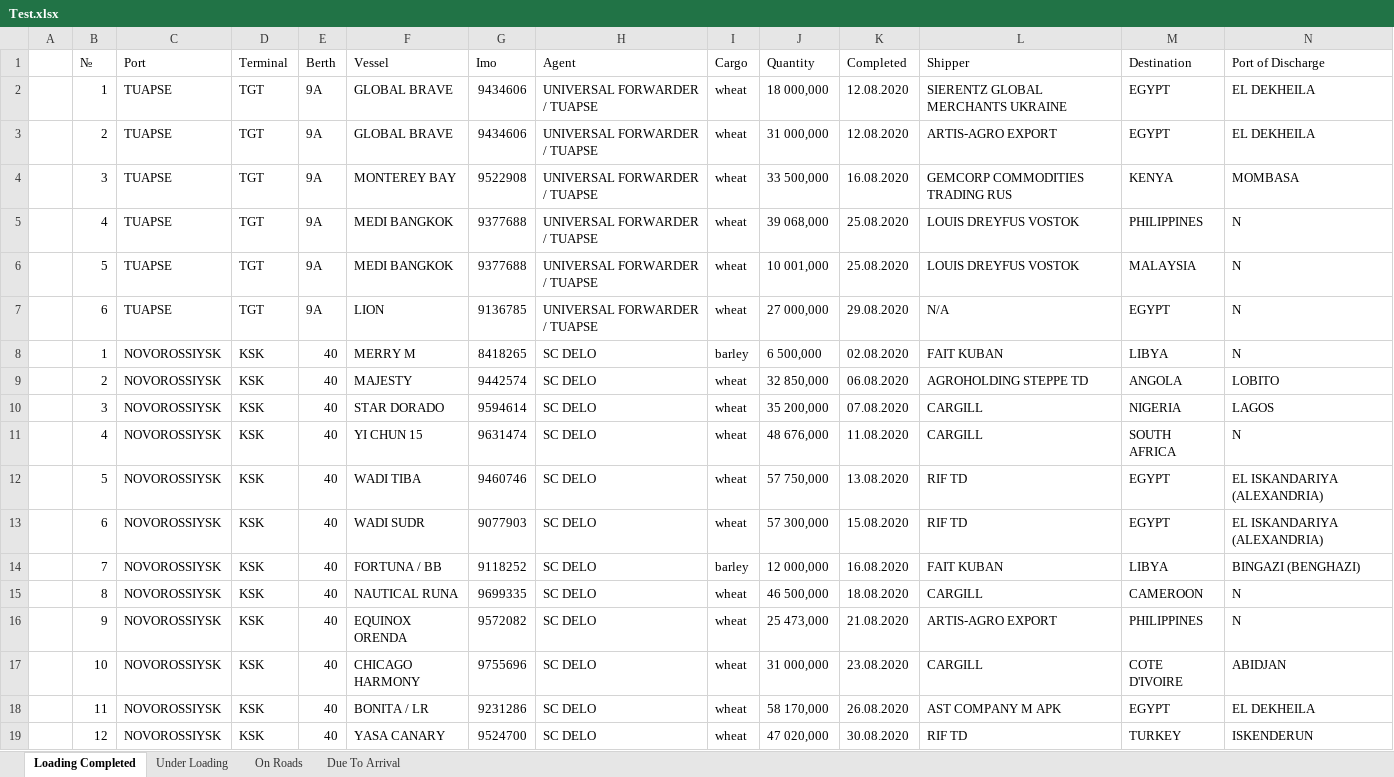
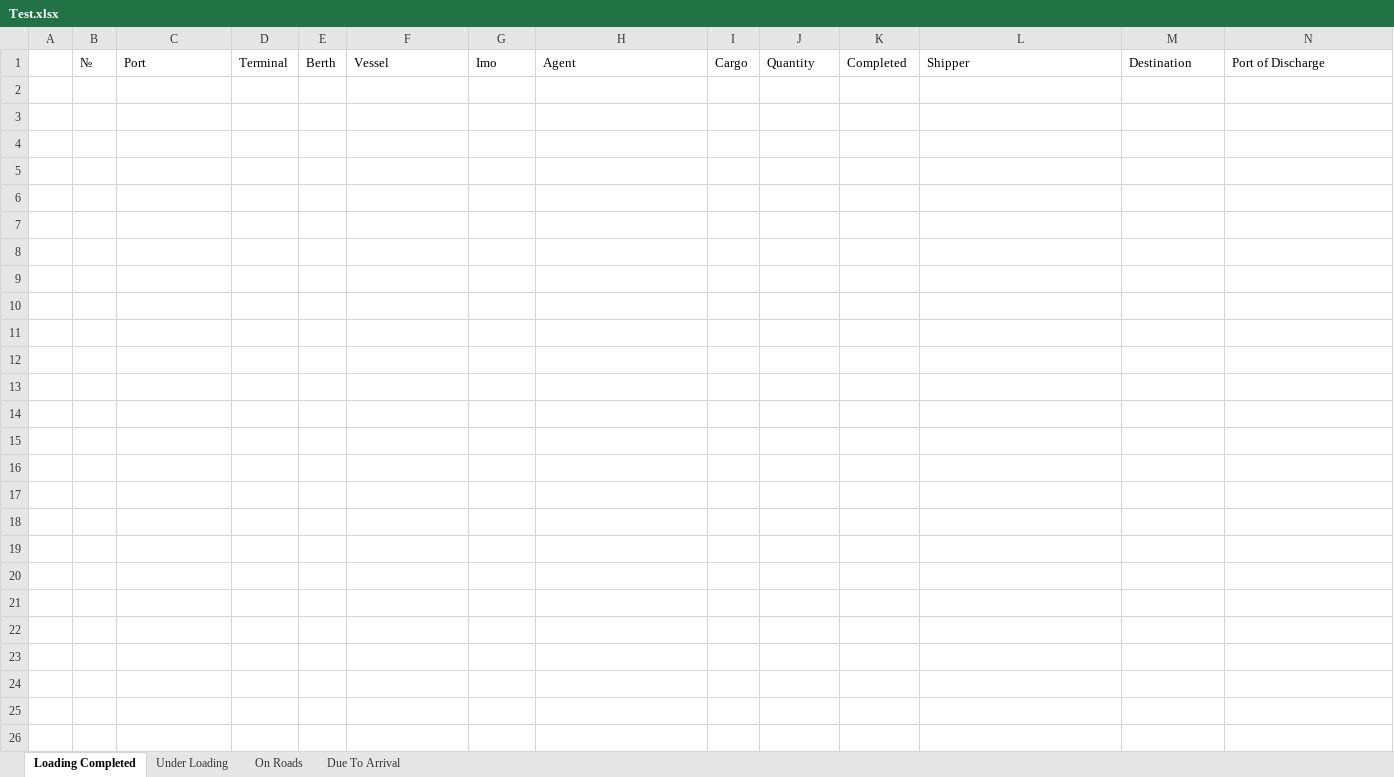
Before and after one commit to Gvozdoder4uk/Logistic-OS, an Excel workbook: Logistic OS/TempDocs/Test.xlsx, sheet Loading Completed, drawn as a sheet; only a part is shown; values as stored, in another font and other column widths than the file's, no borders; rows hold the shown columns only; the diff covers the shown part only; the diff names each change by its address in the sheet, - before the commit and + after, or states it on an @@ line.

```diff
--- a/Logistic OS/TempDocs/Test.xlsx (sheet Loading Completed)
+++ b/Logistic OS/TempDocs/Test.xlsx (sheet Loading Completed)
-row 2:  | 1 | TUAPSE | TGT | 9A | GLOBAL BRAVE | 9434606 | UNIVERSAL FORWARDER / TUAPSE | wheat | 18 000,000 | 12.08.2020 | SIERENTZ GLOBAL MERCHANTS UKRAINE | EGYPT | EL DEKHEILA
-row 3:  | 2 | TUAPSE | TGT | 9A | GLOBAL BRAVE | 9434606 | UNIVERSAL FORWARDER / TUAPSE | wheat | 31 000,000 | 12.08.2020 | ARTIS-AGRO EXPORT | EGYPT | EL DEKHEILA
-row 4:  | 3 | TUAPSE | TGT | 9A | MONTEREY BAY | 9522908 | UNIVERSAL FORWARDER / TUAPSE | wheat | 33 500,000 | 16.08.2020 | GEMCORP COMMODITIES TRADING RUS | KENYA | MOMBASA
-row 5:  | 4 | TUAPSE | TGT | 9A | MEDI BANGKOK | 9377688 | UNIVERSAL FORWARDER / TUAPSE | wheat | 39 068,000 | 25.08.2020 | LOUIS DREYFUS VOSTOK | PHILIPPINES | N
-row 6:  | 5 | TUAPSE | TGT | 9A | MEDI BANGKOK | 9377688 | UNIVERSAL FORWARDER / TUAPSE | wheat | 10 001,000 | 25.08.2020 | LOUIS DREYFUS VOSTOK | MALAYSIA | N
-row 7:  | 6 | TUAPSE | TGT | 9A | LION | 9136785 | UNIVERSAL FORWARDER / TUAPSE | wheat | 27 000,000 | 29.08.2020 | N/A | EGYPT | N
-row 8:  | 1 | NOVOROSSIYSK | KSK | 40 | MERRY M | 8418265 | SC DELO | barley | 6 500,000 | 02.08.2020 | FAIT KUBAN | LIBYA | N
-row 9:  | 2 | NOVOROSSIYSK | KSK | 40 | MAJESTY | 9442574 | SC DELO | wheat | 32 850,000 | 06.08.2020 | AGROHOLDING STEPPE TD | ANGOLA | LOBITO
-row 10:  | 3 | NOVOROSSIYSK | KSK | 40 | STAR DORADO | 9594614 | SC DELO | wheat | 35 200,000 | 07.08.2020 | CARGILL | NIGERIA | LAGOS
-row 11:  | 4 | NOVOROSSIYSK | KSK | 40 | YI CHUN 15 | 9631474 | SC DELO | wheat | 48 676,000 | 11.08.2020 | CARGILL | SOUTH AFRICA | N
-row 12:  | 5 | NOVOROSSIYSK | KSK | 40 | WADI TIBA | 9460746 | SC DELO | wheat | 57 750,000 | 13.08.2020 | RIF TD | EGYPT | EL ISKANDARIYA (ALEXANDRIA)
-row 13:  | 6 | NOVOROSSIYSK | KSK | 40 | WADI SUDR | 9077903 | SC DELO | wheat | 57 300,000 | 15.08.2020 | RIF TD | EGYPT | EL ISKANDARIYA (ALEXANDRIA)
-row 14:  | 7 | NOVOROSSIYSK | KSK | 40 | FORTUNA / BB | 9118252 | SC DELO | barley | 12 000,000 | 16.08.2020 | FAIT KUBAN | LIBYA | BINGAZI (BENGHAZI)
-row 15:  | 8 | NOVOROSSIYSK | KSK | 40 | NAUTICAL RUNA | 9699335 | SC DELO | wheat | 46 500,000 | 18.08.2020 | CARGILL | CAMEROON | N
-row 16:  | 9 | NOVOROSSIYSK | KSK | 40 | EQUINOX ORENDA | 9572082 | SC DELO | wheat | 25 473,000 | 21.08.2020 | ARTIS-AGRO EXPORT | PHILIPPINES | N
-row 17:  | 10 | NOVOROSSIYSK | KSK | 40 | CHICAGO HARMONY | 9755696 | SC DELO | wheat | 31 000,000 | 23.08.2020 | CARGILL | COTE D'IVOIRE | ABIDJAN
-row 18:  | 11 | NOVOROSSIYSK | KSK | 40 | BONITA / LR | 9231286 | SC DELO | wheat | 58 170,000 | 26.08.2020 | AST COMPANY M APK | EGYPT | EL DEKHEILA
-row 19:  | 12 | NOVOROSSIYSK | KSK | 40 | YASA CANARY | 9524700 | SC DELO | wheat | 47 020,000 | 30.08.2020 | RIF TD | TURKEY | ISKENDERUN
```
Also changed, not shown: 87 removed rows elsewhere in this sheet, sheet Due To Arrival, sheet Under Loading, sheet On Roads, Logistic OS/TempDocs/Summary_Aug.2020.xlsx, Logistic OS/TempDocs/Summary_Sep.2020.xlsx, 3 other files.
